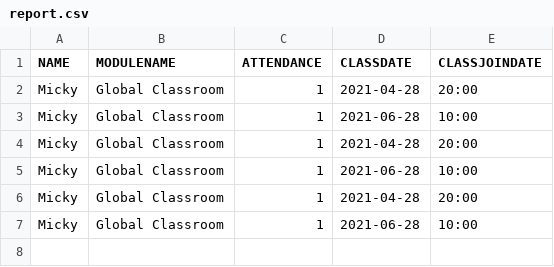
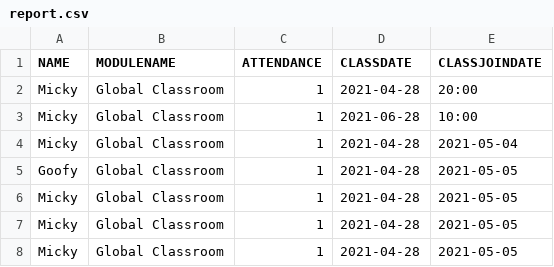
Before and after one commit to DanielDiNardi/Hoderiko, a CSV file: report.csv, drawn as a sheet.

```diff
--- a/report.csv
+++ b/report.csv
@@ -3,5 +3,6 @@ Micky,Global Classroom,1,2021-04-28,20:00
 Micky,Global Classroom,1,2021-06-28,10:00
-Micky,Global Classroom,1,2021-04-28,20:00
-Micky,Global Classroom,1,2021-06-28,10:00
-Micky,Global Classroom,1,2021-04-28,20:00
-Micky,Global Classroom,1,2021-06-28,10:00
+Micky,Global Classroom,1,2021-04-28,2021-05-04
+Goofy,Global Classroom,1,2021-04-28,2021-05-05
+Micky,Global Classroom,1,2021-04-28,2021-05-05
+Micky,Global Classroom,1,2021-04-28,2021-05-05
+Micky,Global Classroom,1,2021-04-28,2021-05-05
```
Also changed, not shown: 19 other files.
